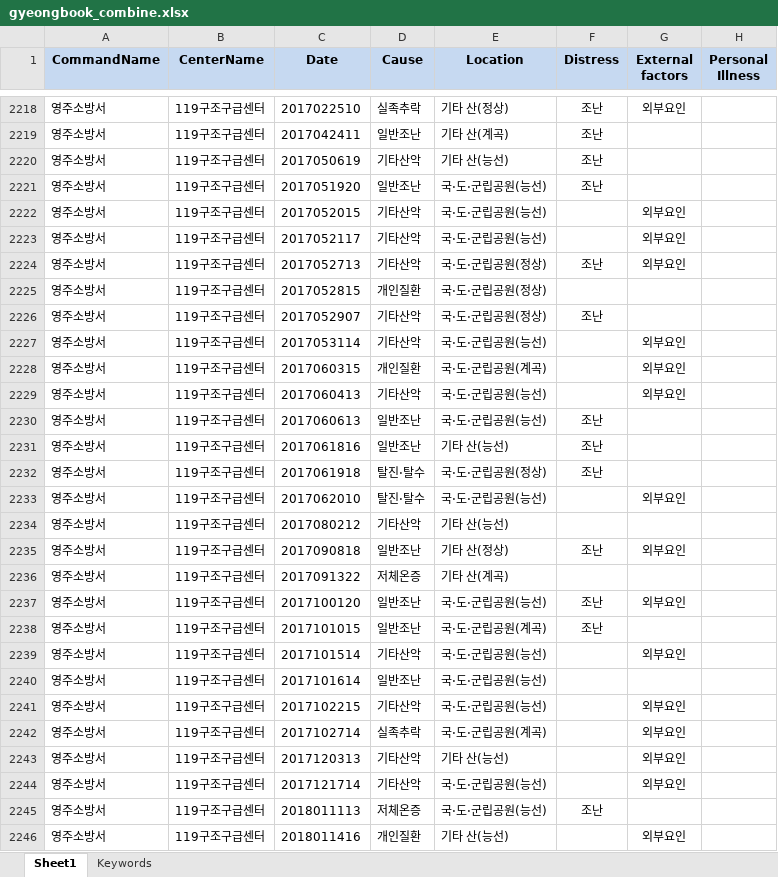
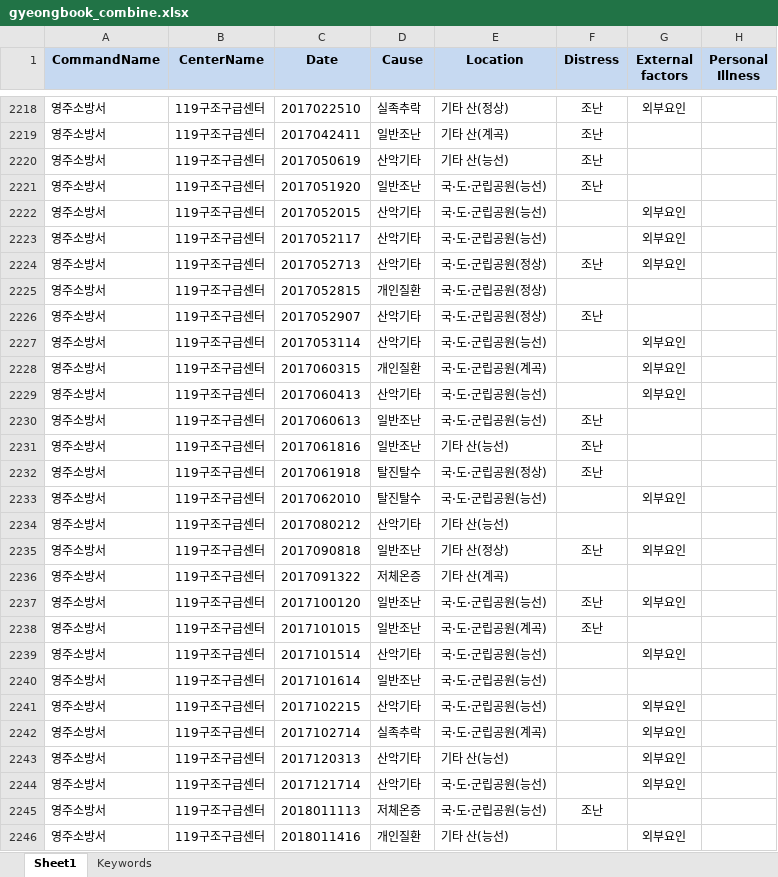
Before and after one commit to AlmightyDenver/TheZoen, an Excel workbook: CombinedData/gyeongbook_combine.xlsx, sheet Sheet1, drawn as a sheet; only a part is shown, gaps mark what is left out; values as stored, in another font and other column widths than the file's, no borders; the diff covers the shown part only; the diff names each change by its address in the sheet, - before the commit and + after, or states it on an @@ line.

```diff
--- a/CombinedData/gyeongbook_combine.xlsx (sheet Sheet1)
+++ b/CombinedData/gyeongbook_combine.xlsx (sheet Sheet1)
-D2220 (Cause): 기타산악
+D2220 (Cause): 산악기타
-D2222:D2224 (Cause): 기타산악
+D2222:D2224 (Cause): 산악기타
-D2226:D2227 (Cause): 기타산악
+D2226:D2227 (Cause): 산악기타
-D2229 (Cause): 기타산악
+D2229 (Cause): 산악기타
-D2232:D2233 (Cause): 탈진·탈수
+D2232:D2233 (Cause): 탈진탈수
-D2234 (Cause): 기타산악
+D2234 (Cause): 산악기타
-D2239 (Cause): 기타산악
+D2239 (Cause): 산악기타
-D2241 (Cause): 기타산악
+D2241 (Cause): 산악기타
-D2243:D2244 (Cause): 기타산악
+D2243:D2244 (Cause): 산악기타
```
Also changed, not shown: 1200 edited cells elsewhere in this sheet, 2 other files.
